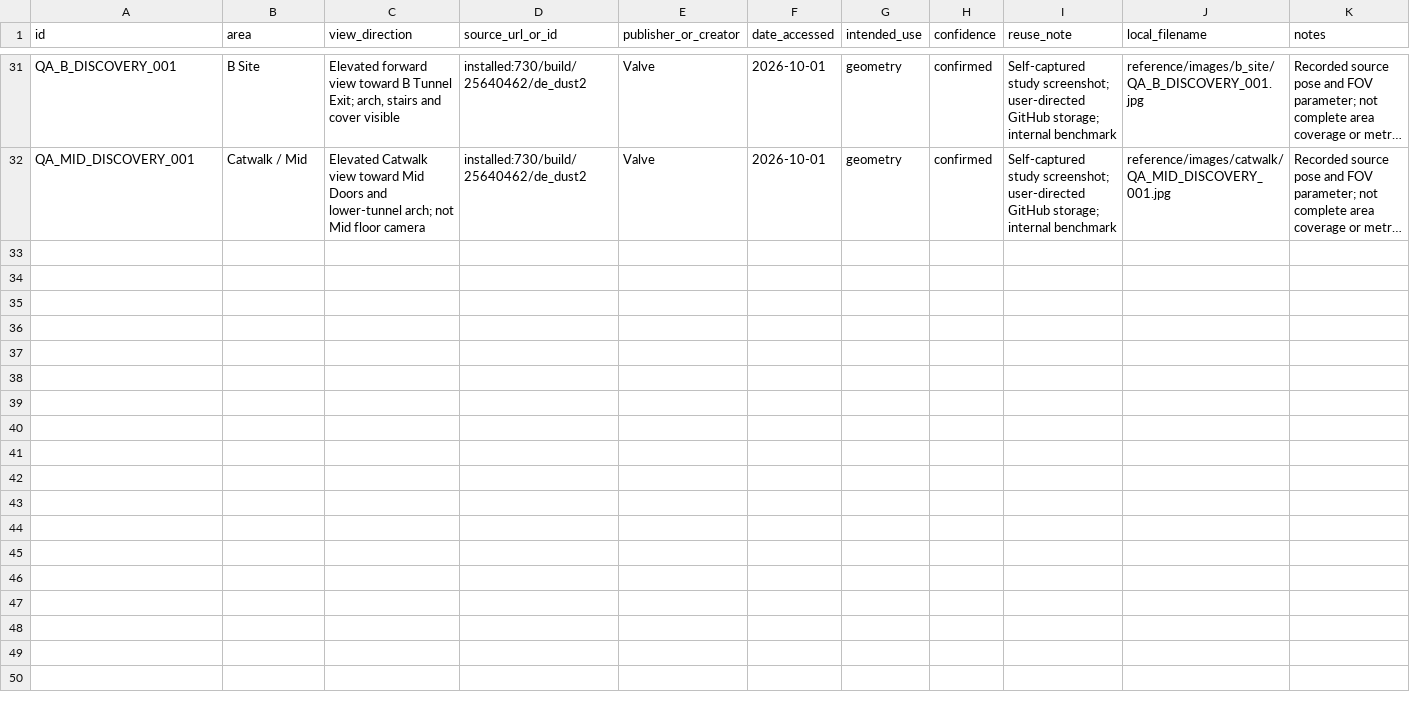
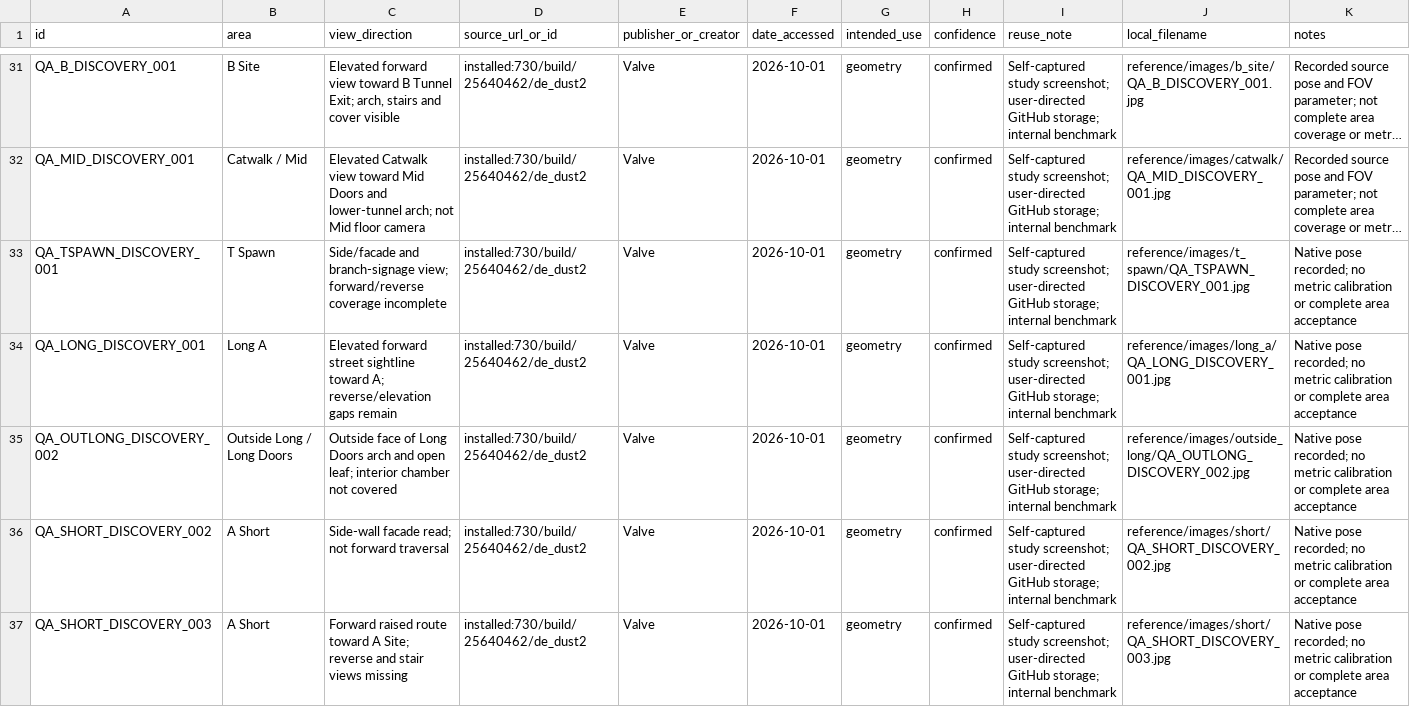
Before and after one commit to raiinman/FN_Dust2, a CSV file: reference/REFERENCE_MANIFEST.csv, drawn as a sheet; only a part is shown, gaps mark what is left out; long unchanged cells end in …; the diff covers the shown part only; the diff names each change by its address in the sheet, - before the commit and + after, or states it on an @@ line.

Commit message:
Expand current-build route references and document Gate 1 coverage gaps

```diff
--- a/reference/REFERENCE_MANIFEST.csv
+++ b/reference/REFERENCE_MANIFEST.csv
+row 33: QA_TSPAWN_DISCOVERY_001 | T Spawn | Side/facade and branch-signage view; forward/reverse coverage incomplete | installed:730/build/25640462/de_dust2 | Valve | 2026-10-01 | geometry | confirmed | Self-captured study screenshot; user-directed GitHub storage; internal benchmark | reference/images/t_spawn/QA_TSPAWN_DISCOVERY_001.jpg | Native pose recorded; no metric calibration or complete area acceptance
+row 34: QA_LONG_DISCOVERY_001 | Long A | Elevated forward street sightline toward A; reverse/elevation gaps remain | installed:730/build/25640462/de_dust2 | Valve | 2026-10-01 | geometry | confirmed | Self-captured study screenshot; user-directed GitHub storage; internal benchmark | reference/images/long_a/QA_LONG_DISCOVERY_001.jpg | Native pose recorded; no metric calibration or complete area acceptance
+row 35: QA_OUTLONG_DISCOVERY_002 | Outside Long / Long Doors | Outside face of Long Doors arch and open leaf; interior chamber not covered | installed:730/build/25640462/de_dust2 | Valve | 2026-10-01 | geometry | confirmed | Self-captured study screenshot; user-directed GitHub storage; internal benchmark | reference/images/outside_long/QA_OUTLONG_DISCOVERY_002.jpg | Native pose recorded; no metric calibration or complete area acceptance
+row 36: QA_SHORT_DISCOVERY_002 | A Short | Side-wall facade read; not forward traversal | installed:730/build/25640462/de_dust2 | Valve | 2026-10-01 | geometry | confirmed | Self-captured study screenshot; user-directed GitHub storage; internal benchmark | reference/images/short/QA_SHORT_DISCOVERY_002.jpg | Native pose recorded; no metric calibration or complete area acceptance
+row 37: QA_SHORT_DISCOVERY_003 | A Short | Forward raised route toward A Site; reverse and stair views missing | installed:730/build/25640462/de_dust2 | Valve | 2026-10-01 | geometry | confirmed | Self-captured study screenshot; user-directed GitHub storage; internal benchmark | reference/images/short/QA_SHORT_DISCOVERY_003.jpg | Native pose recorded; no metric calibration or complete area acceptance
```
Also changed, not shown: 4 added rows elsewhere in this file, 22 other files.
